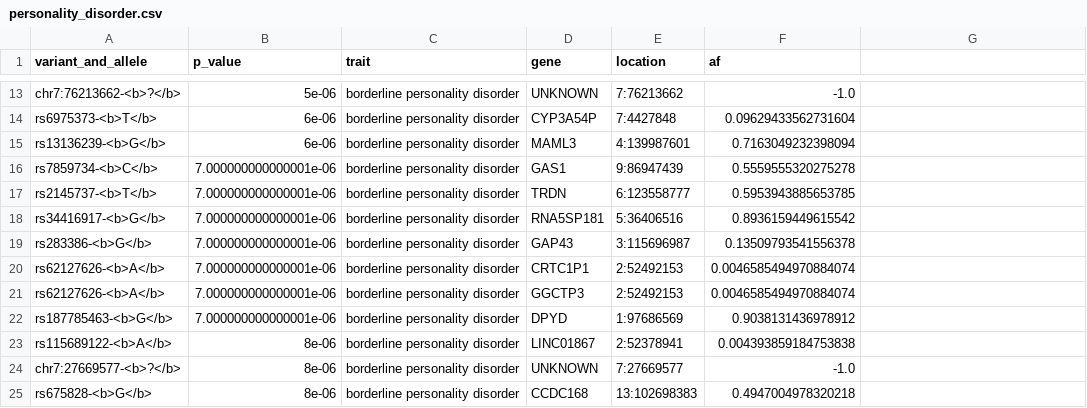
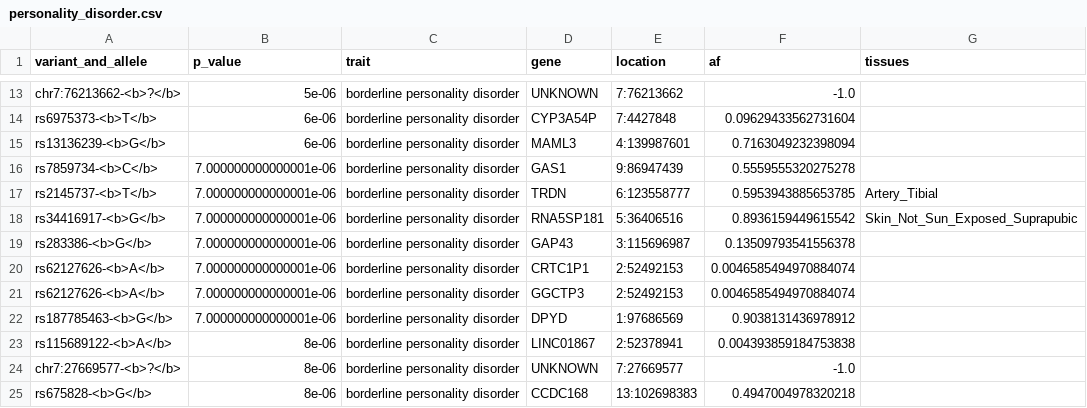
Before and after one commit to jstimes/MentalMap, a CSV file: data/joined/personality_disorder.csv, drawn as a sheet; only a part is shown, gaps mark what is left out; the diff names each change by its address in the sheet, - before the commit and + after, or states it on an @@ line.

```diff
--- a/data/joined/personality_disorder.csv
+++ b/data/joined/personality_disorder.csv
-G1: (empty)
+G1: tissues
-G17 (tissues): (empty)
+G17 (tissues): Artery_Tibial
-G18 (tissues): (empty)
+G18 (tissues): Skin_Not_Sun_Exposed_Suprapubic
```
Also changed, not shown: data/joined/eating_disorder.csv, data/joined/tourette_syndrome.csv, 11 other files.
